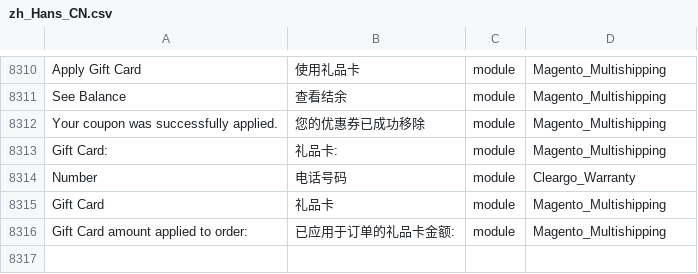
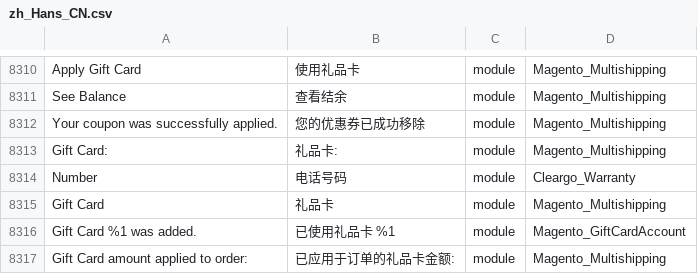
Before and after one commit to Cleargo/plc, a CSV file: app/i18n/magentotwotranslations/zh_Hans_CN/zh_Hans_CN.csv, drawn as a sheet; only a part is shown, gaps mark what is left out; the diff names each change by its address in the sheet, - before the commit and + after, or states it on an @@ line.

```diff
--- a/app/i18n/magentotwotranslations/zh_Hans_CN/zh_Hans_CN.csv
+++ b/app/i18n/magentotwotranslations/zh_Hans_CN/zh_Hans_CN.csv
+row 8316: Gift Card %1 was added. | 已使用礼品卡 %1 | module | Magento_GiftCardAccount
```
Also changed, not shown: app/i18n/magentotwotranslations/zh_Hant_HK/zh_Hant_HK.csv.
